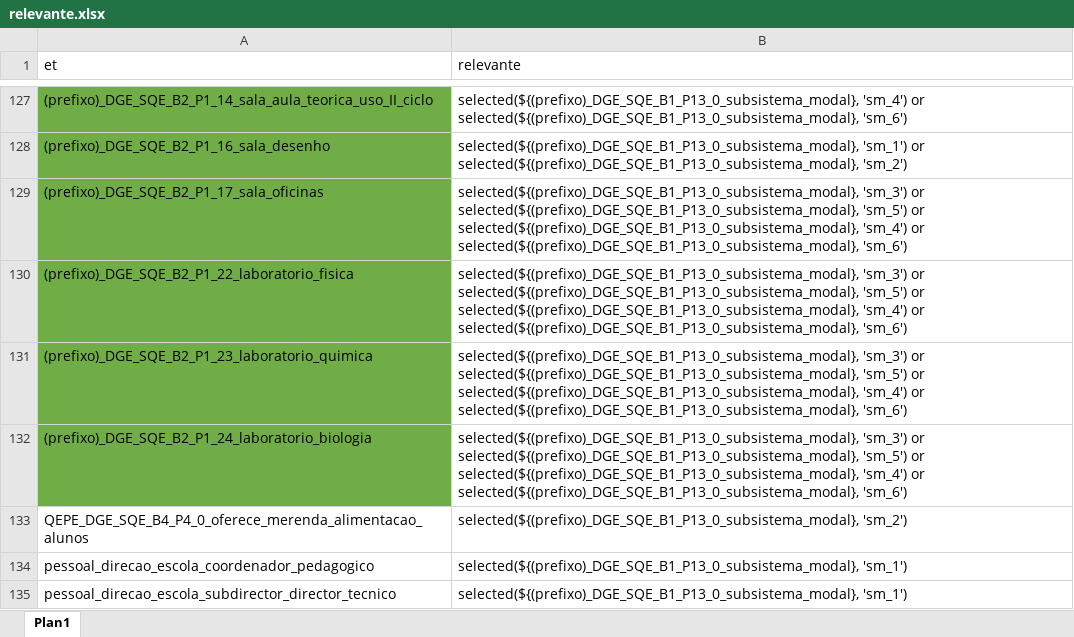
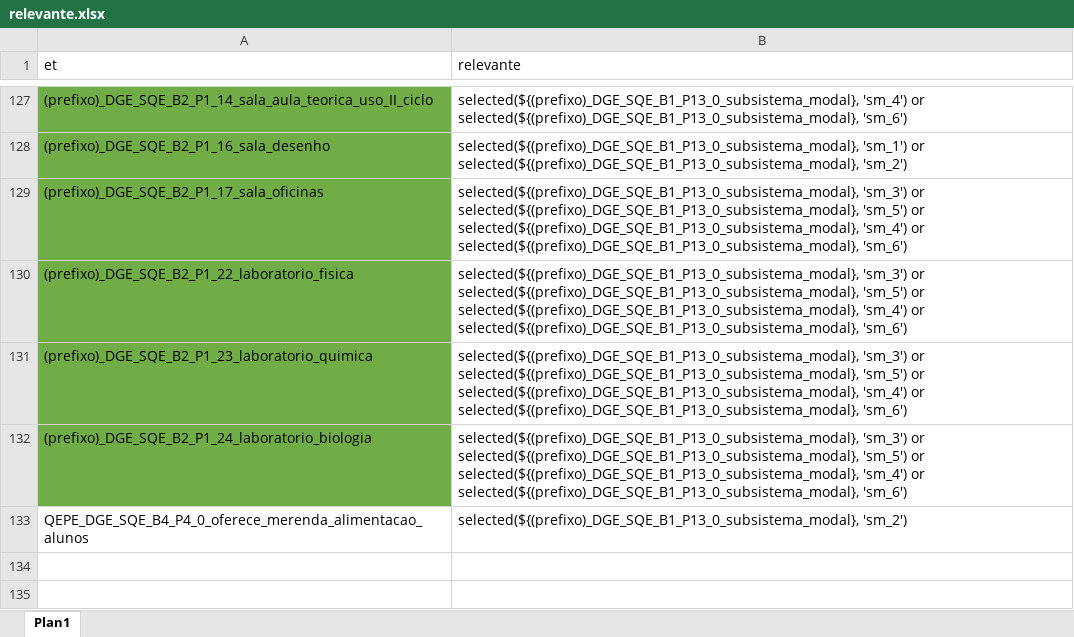
Before and after one commit to ivanydev/conversor-pat2, an Excel workbook: relevante.xlsx, sheet Plan1, drawn as a sheet; only a part is shown, gaps mark what is left out; values as stored, in another font and other column widths than the file's, no borders; conditional formats not drawn; the diff names each change by its address in the sheet, - before the commit and + after, or states it on an @@ line.

Commit message:
Add files via upload
removi pessoal de direcção

```diff
--- a/relevante.xlsx (sheet Plan1)
+++ b/relevante.xlsx (sheet Plan1)
-row 134: pessoal_direcao_escola_coordenador_pedagogico | selected(${(prefixo)_DGE_SQE_B1_P13_0_subsistema_modal}, 'sm_1')
-row 135: pessoal_direcao_escola_subdirector_director_tecnico | selected(${(prefixo)_DGE_SQE_B1_P13_0_subsistema_modal}, 'sm_1')
```
